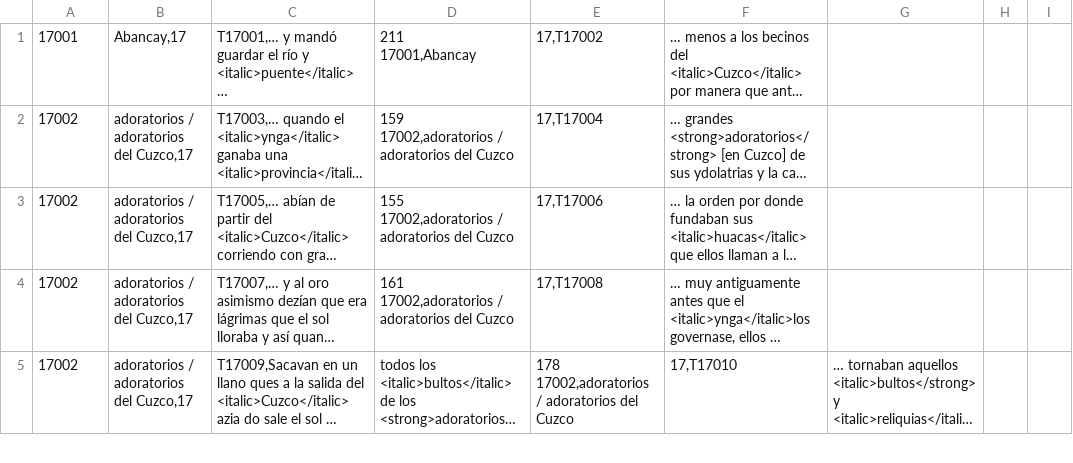
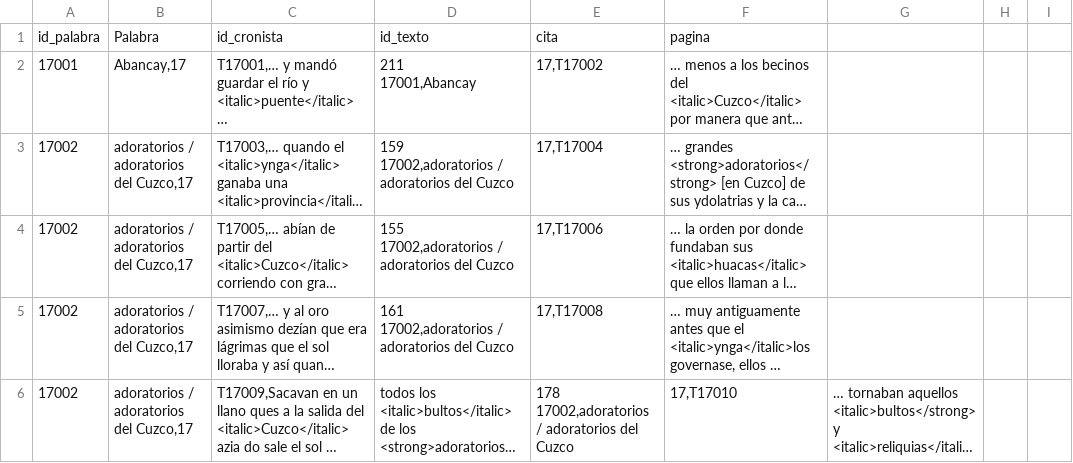
Before and after one commit to glosascroniquenses/Glosario, a CSV file: _data/cronista17.csv, drawn as a sheet; only a part is shown; long unchanged cells end in …; the diff names each change by its address in the sheet, - before the commit and + after, or states it on an @@ line.

Commit message:
Update cronista17.csv

```diff
--- a/_data/cronista17.csv
+++ b/_data/cronista17.csv
+row 1: id_palabra | Palabra | id_cronista | id_texto | cita | pagina
```
